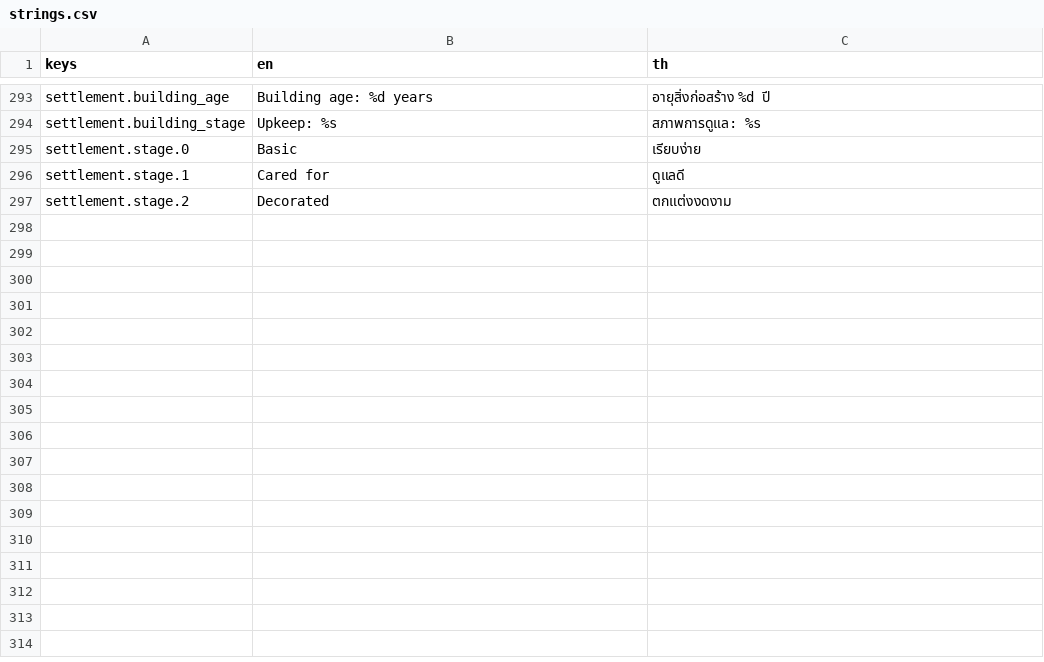
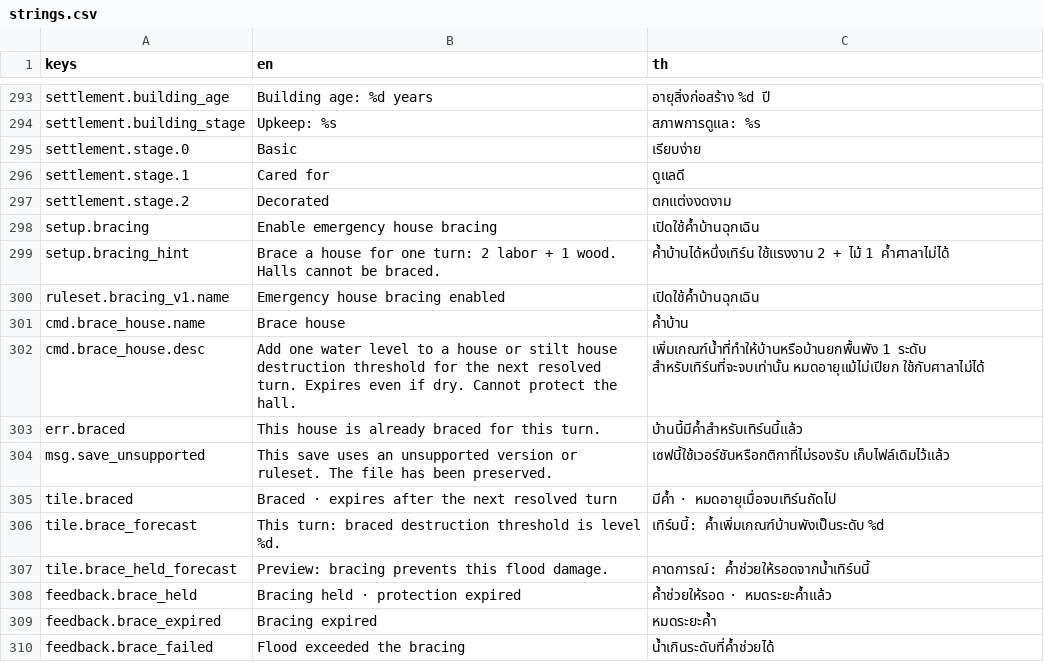
Before and after one commit to Warissakorn/Monsoon-Delta, a CSV file: translations/strings.csv, drawn as a sheet; only a part is shown, gaps mark what is left out; the diff names each change by its address in the sheet, - before the commit and + after, or states it on an @@ line.

Commit message:
feat: add optional emergency house bracing

```diff
--- a/translations/strings.csv
+++ b/translations/strings.csv
+row 298: setup.bracing | Enable emergency house bracing | เปิดใช้ค้ำบ้านฉุกเฉิน
+row 299: setup.bracing_hint | Brace a house for one turn: 2 labor + 1 wood. Halls cannot be braced. | ค้ำบ้านได้หนึ่งเทิร์น ใช้แรงงาน 2 + ไม้ 1 ค้ำศาลาไม่ได้
+row 300: ruleset.bracing_v1.name | Emergency house bracing enabled | เปิดใช้ค้ำบ้านฉุกเฉิน
+row 301: cmd.brace_house.name | Brace house | ค้ำบ้าน
+row 302: cmd.brace_house.desc | Add one water level to a house or stilt house destruction threshold for the next resolved turn. Expires even if dry. Cannot protect the hall. | เพิ่มเกณฑ์น้ำที่ทำให้บ้านหรือบ้านยกพื้นพัง 1 ระดับ สำหรับเทิร์นที่จะจบเท่านั้น หมดอายุแม้ไม่เปียก ใช้กับศาลาไม่ได้
+row 303: err.braced | This house is already braced for this turn. | บ้านนี้มีค้ำสำหรับเทิร์นนี้แล้ว
+row 304: msg.save_unsupported | This save uses an unsupported version or ruleset. The file has been preserved. | เซฟนี้ใช้เวอร์ชันหรือกติกาที่ไม่รองรับ เก็บไฟล์เดิมไว้แล้ว
+row 305: tile.braced | Braced · expires after the next resolved turn | มีค้ำ · หมดอายุเมื่อจบเทิร์นถัดไป
+row 306: tile.brace_forecast | This turn: braced destruction threshold is level %d. | เทิร์นนี้: ค้ำเพิ่มเกณฑ์บ้านพังเป็นระดับ %d
+row 307: tile.brace_held_forecast | Preview: bracing prevents this flood damage. | คาดการณ์: ค้ำช่วยให้รอดจากน้ำเทิร์นนี้
+row 308: feedback.brace_held | Bracing held · protection expired | ค้ำช่วยให้รอด · หมดระยะค้ำแล้ว
+row 309: feedback.brace_expired | Bracing expired | หมดระยะค้ำ
+row 310: feedback.brace_failed | Flood exceeded the bracing | น้ำเกินระดับที่ค้ำช่วยได้
```
Also changed, not shown: 56 other files.
